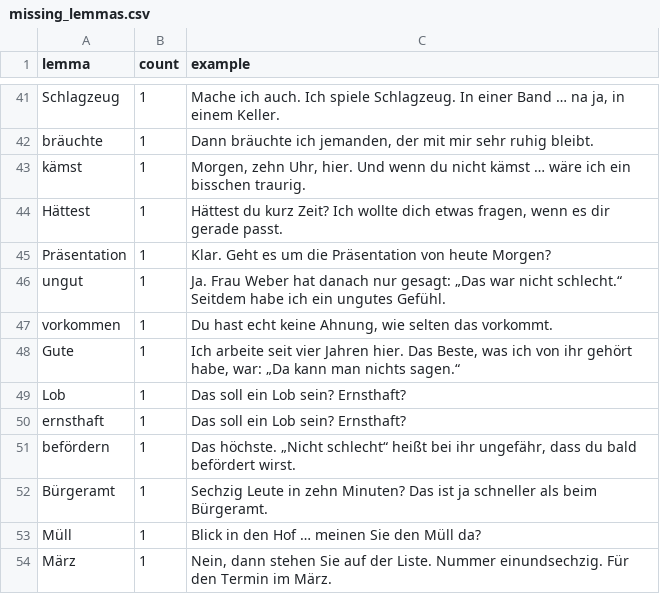
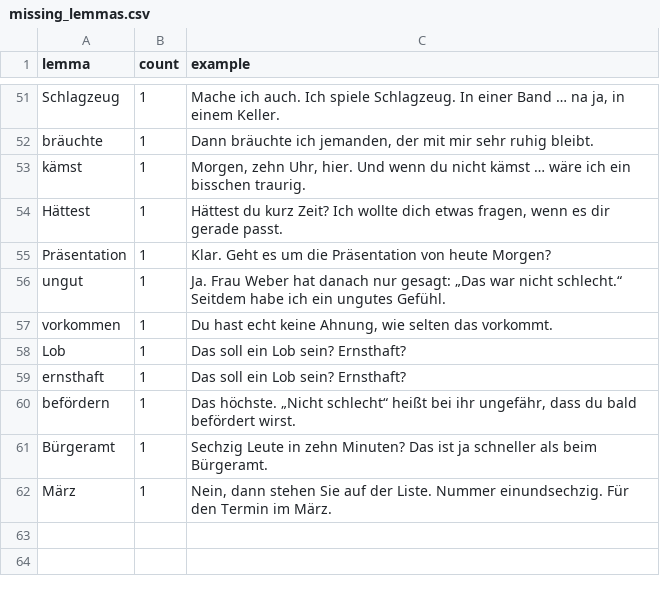
Before and after one commit to talkverselab/talkverse-de, a CSV file: data/review/write/missing_lemmas.csv, drawn as a sheet; only a part is shown, gaps mark what is left out; the diff covers the shown part only.

```diff
--- a/data/review/write/missing_lemmas.csv
+++ b/data/review/write/missing_lemmas.csv
@@ -47,3 +57,2 @@ ungut,1,Ja. Frau Weber hat danach nur gesagt: „Das war nicht schlecht.“ Seit
 vorkommen,1,"Du hast echt keine Ahnung, wie selten das vorkommt."
-Gute,1,"Ich arbeite seit vier Jahren hier. Das Beste, was ich von ihr gehört habe, war: „Da kann man nichts sagen.“"
 Lob,1,Das soll ein Lob sein? Ernsthaft?
@@ -52,3 +61,2 @@ befördern,1,"Das höchste. „Nicht schlecht“ heißt bei ihr ungefähr, dass
 Bürgeramt,1,Sechzig Leute in zehn Minuten? Das ist ja schneller als beim Bürgeramt.
-Müll,1,Blick in den Hof … meinen Sie den Müll da?
 März,1,"Nein, dann stehen Sie auf der Liste. Nummer einundsechzig. Für den Termin im März."
```
Also changed, not shown: 11 added rows, 1 removed row and 4 edited cells elsewhere in this file, 12 other files.
